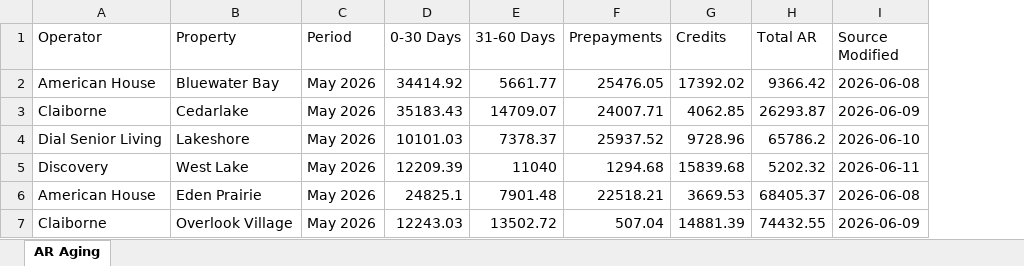
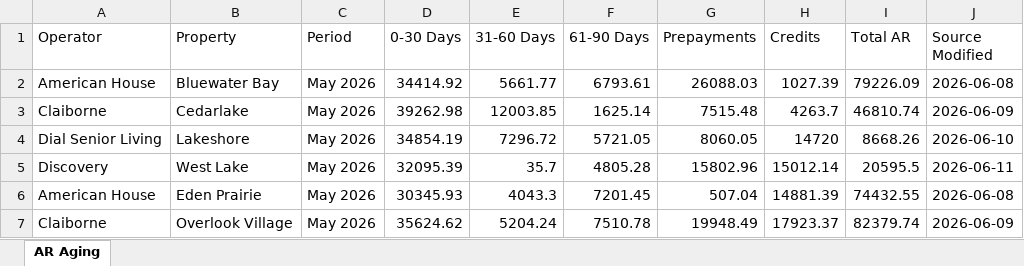
Before and after one commit to sipsoh/brand-nav-shine, an Excel workbook: picxify/packages/sample-data/complex/ar_aging_snapshot.xlsx, sheet AR Aging, drawn as a sheet; only a part is shown; values as stored, in another font and other column widths than the file's, no borders; addresses are those after the commit; the diff covers the shown part only; the diff names each change by its address in the sheet, - before the commit and + after, or states it on an @@ line.

```diff
--- a/picxify/packages/sample-data/complex/ar_aging_snapshot.xlsx (sheet AR Aging)
+++ b/picxify/packages/sample-data/complex/ar_aging_snapshot.xlsx (sheet AR Aging)
+column F (61-90 Days), rows 2-7: 6793.61 | 1625.14 | 5721.05 | 4805.28 | 7201.45 | 7510.78
-G2 (Prepayments): 25476.05
+G2 (Prepayments): 26088.03
-H2 (Credits): 17392.02
+H2 (Credits): 1027.39
-I2 (Total AR): 9366.42
+I2 (Total AR): 79226.09
-D3 (0-30 Days): 35183.43
+D3 (0-30 Days): 39262.98
-E3 (31-60 Days): 14709.07
+E3 (31-60 Days): 12003.85
-G3 (Prepayments): 24007.71
+G3 (Prepayments): 7515.48
-H3 (Credits): 4062.85
+H3 (Credits): 4263.7
-I3 (Total AR): 26293.87
+I3 (Total AR): 46810.74
-D4 (0-30 Days): 10101.03
+D4 (0-30 Days): 34854.19
-E4 (31-60 Days): 7378.37
+E4 (31-60 Days): 7296.72
-G4 (Prepayments): 25937.52
+G4 (Prepayments): 8060.05
-H4 (Credits): 9728.96
+H4 (Credits): 14720
-I4 (Total AR): 65786.2
+I4 (Total AR): 8668.26
-D5 (0-30 Days): 12209.39
+D5 (0-30 Days): 32095.39
-E5 (31-60 Days): 11040
+E5 (31-60 Days): 35.7
-G5 (Prepayments): 1294.68
+G5 (Prepayments): 15802.96
-H5 (Credits): 15839.68
+H5 (Credits): 15012.14
-I5 (Total AR): 5202.32
+I5 (Total AR): 20595.5
-D6 (0-30 Days): 24825.1
+D6 (0-30 Days): 30345.93
-E6 (31-60 Days): 7901.48
+E6 (31-60 Days): 4043.3
-G6 (Prepayments): 22518.21
+G6 (Prepayments): 507.04
-H6 (Credits): 3669.53
+H6 (Credits): 14881.39
-I6 (Total AR): 68405.37
+I6 (Total AR): 74432.55
-D7 (0-30 Days): 12243.03
+D7 (0-30 Days): 35624.62
-E7 (31-60 Days): 13502.72
+E7 (31-60 Days): 5204.24
-G7 (Prepayments): 507.04
+G7 (Prepayments): 19948.49
-H7 (Credits): 14881.39
+H7 (Credits): 17923.37
-I7 (Total AR): 74432.55
+I7 (Total AR): 82379.74
```
Also changed, not shown: 20 edited cells elsewhere in this sheet, 8 other files.
